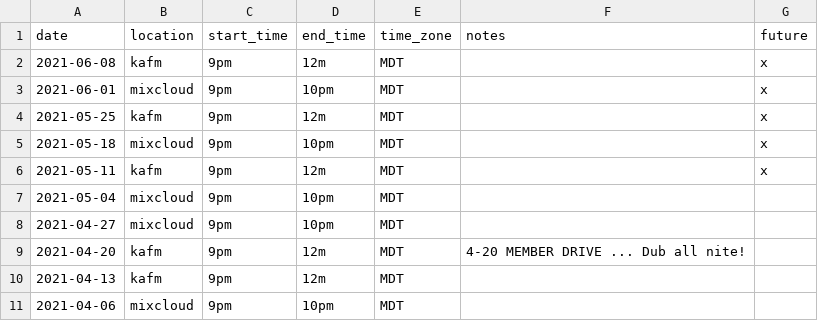
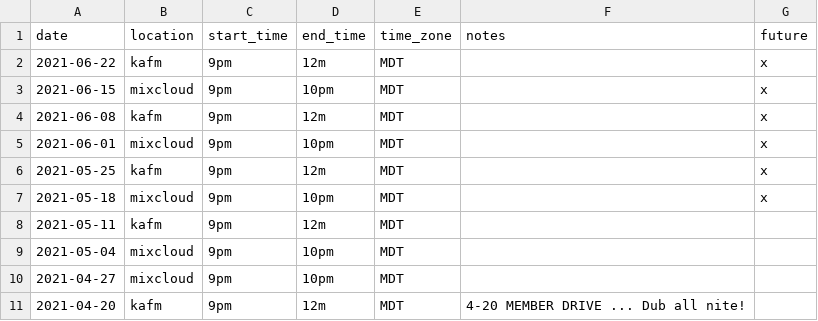
Before and after one commit to ubikorp/lacking.org, a CSV file: _data/schedule.csv, drawn as a sheet; only a part is shown; the shorter side is filled out with more unchanged rows.

Commit message:
Schedule update

```diff
--- a/_data/schedule.csv
+++ b/_data/schedule.csv
@@ -1,2 +1,4 @@
 date,location,start_time,end_time,time_zone,notes,future
+2021-06-22,kafm,9pm,12m,MDT,,x
+2021-06-15,mixcloud,9pm,10pm,MDT,,x
 2021-06-08,kafm,9pm,12m,MDT,,x
@@ -5,3 +7,3 @@ date,location,start_time,end_time,time_zone,notes,future
 2021-05-18,mixcloud,9pm,10pm,MDT,,x
-2021-05-11,kafm,9pm,12m,MDT,,x
+2021-05-11,kafm,9pm,12m,MDT,,
 2021-05-04,mixcloud,9pm,10pm,MDT,,
```
Also changed, not shown: 1 other file.
